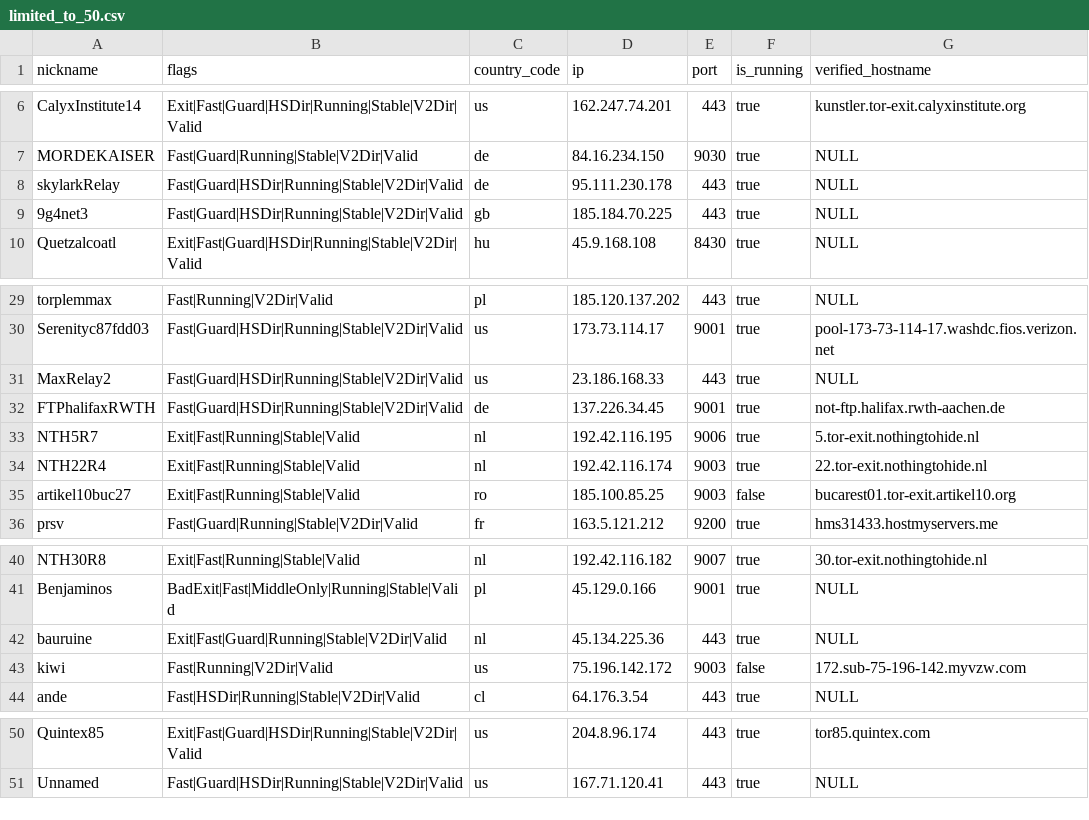
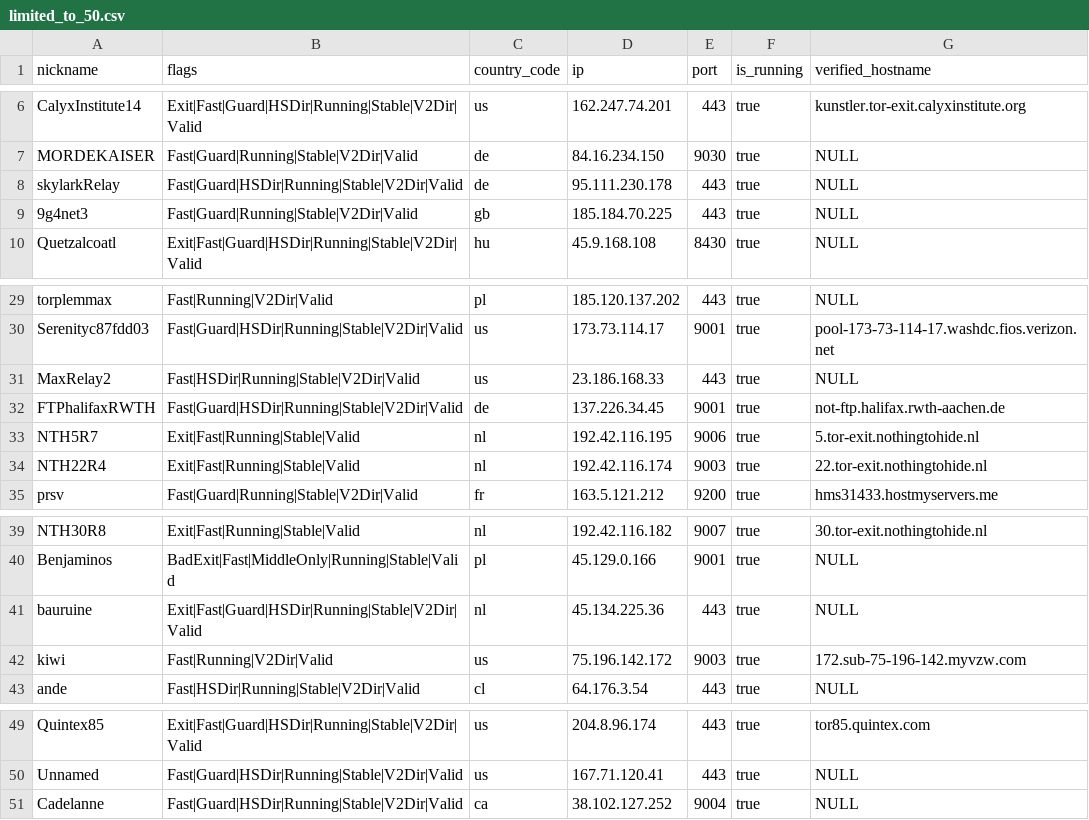
Before and after one commit to cgiamp/123-test-abort, a CSV file: limited_to_50.csv, drawn as a sheet; only a part is shown, gaps mark what is left out.

```diff
--- a/limited_to_50.csv
+++ b/limited_to_50.csv
@@ -8,3 +8,3 @@
 "skylarkRelay","Fast|Guard|HSDir|Running|Stable|V2Dir|Valid","de","95.111.230.178","443",true,"NULL"
-"9g4net3","Fast|Guard|HSDir|Running|Stable|V2Dir|Valid","gb","185.184.70.225","443",true,"NULL"
+"9g4net3","Fast|Guard|Running|Stable|V2Dir|Valid","gb","185.184.70.225","443",true,"NULL"
 "Quetzalcoatl","Exit|Fast|Guard|HSDir|Running|Stable|V2Dir|Valid","hu","45.9.168.108","8430",true,"NULL"
@@ -30,3 +30,3 @@
 "Serenityc87fdd03","Fast|Guard|HSDir|Running|Stable|V2Dir|Valid","us","173.73.114.17","9001",true,"pool-173-73-114-17.washdc.fios.verizon.net"
-"MaxRelay2","Fast|Guard|HSDir|Running|Stable|V2Dir|Valid","us","23.186.168.33","443",true,"NULL"
+"MaxRelay2","Fast|HSDir|Running|Stable|V2Dir|Valid","us","23.186.168.33","443",true,"NULL"
 "FTPhalifaxRWTH","Fast|Guard|HSDir|Running|Stable|V2Dir|Valid","de","137.226.34.45","9001",true,"not-ftp.halifax.rwth-aachen.de"
@@ -34,3 +34,2 @@
 "NTH22R4","Exit|Fast|Running|Stable|Valid","nl","192.42.116.174","9003",true,"22.tor-exit.nothingtohide.nl"
-"artikel10buc27","Exit|Fast|Running|Stable|Valid","ro","185.100.85.25","9003",false,"bucarest01.tor-exit.artikel10.org"
 "prsv","Fast|Guard|Running|Stable|V2Dir|Valid","fr","163.5.121.212","9200",true,"hms31433.hostmyservers.me"
@@ -41,4 +40,4 @@
 "Benjaminos","BadExit|Fast|MiddleOnly|Running|Stable|Valid","pl","45.129.0.166","9001",true,"NULL"
-"bauruine","Exit|Fast|Guard|Running|Stable|V2Dir|Valid","nl","45.134.225.36","443",true,"NULL"
-"kiwi","Fast|Running|V2Dir|Valid","us","75.196.142.172","9003",false,"172.sub-75-196-142.myvzw.com"
+"bauruine","Exit|Fast|Guard|HSDir|Running|Stable|V2Dir|Valid","nl","45.134.225.36","443",true,"NULL"
+"kiwi","Fast|Running|V2Dir|Valid","us","75.196.142.172","9003",true,"172.sub-75-196-142.myvzw.com"
 "ande","Fast|HSDir|Running|Stable|V2Dir|Valid","cl","64.176.3.54","443",true,"NULL"
@@ -51 +50,2 @@
 "Unnamed","Fast|Guard|HSDir|Running|Stable|V2Dir|Valid","us","167.71.120.41","443",true,"NULL"
+"Cadelanne","Fast|Guard|HSDir|Running|Stable|V2Dir|Valid","ca","38.102.127.252","9004",true,"NULL"
```
Also changed, not shown: tor_feed.csv, 1 other file.
